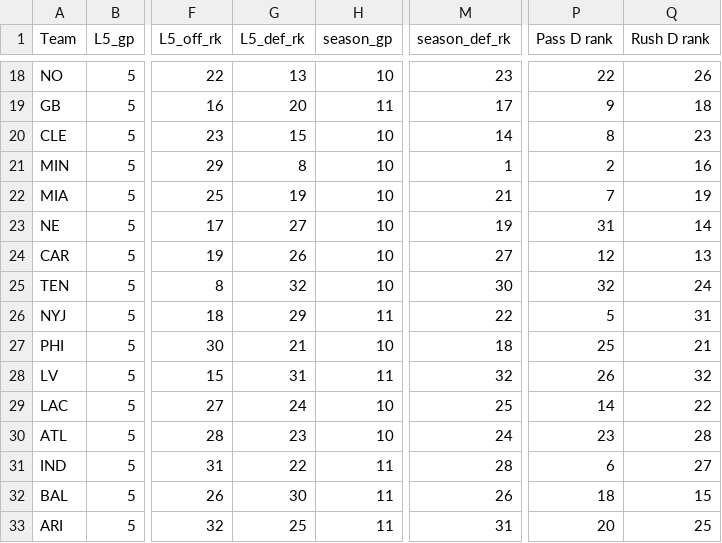
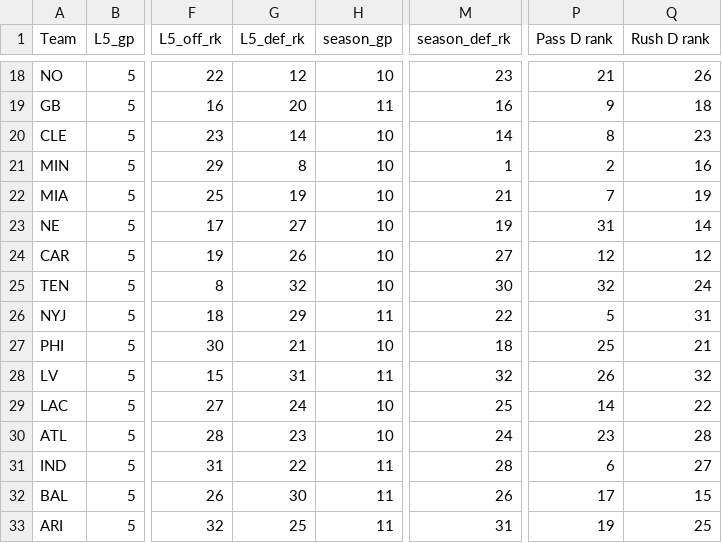
Before and after one commit to ECC370/stats, a CSV file: data/nfl_teams.csv, drawn as a sheet; only a part is shown, gaps mark what is left out; the diff covers the shown part only; the diff names each change by its address in the sheet, - before the commit and + after, or states it on an @@ line.

```diff
--- a/data/nfl_teams.csv
+++ b/data/nfl_teams.csv
-G18 (L5_def_rk): 13
+G18 (L5_def_rk): 12
-P18 (Pass D rank): 22
+P18 (Pass D rank): 21
-M19 (season_def_rk): 17
+M19 (season_def_rk): 16
-G20 (L5_def_rk): 15
+G20 (L5_def_rk): 14
-Q24 (Rush D rank): 13
+Q24 (Rush D rank): 12
-P32 (Pass D rank): 18
+P32 (Pass D rank): 17
-P33 (Pass D rank): 20
+P33 (Pass D rank): 19
```
Also changed, not shown: 2 added rows, 2 removed rows and 28 edited cells elsewhere in this file, data/nba_injuries.csv, data/nfl_gamelog_1.csv, 8 other files.
